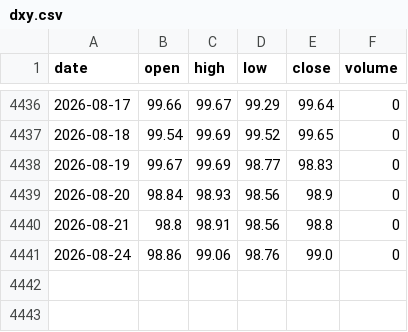
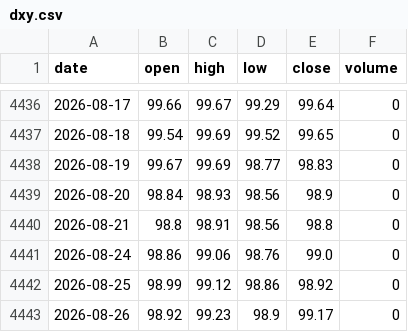
Before and after one commit to 0xtrvkc/dynamic-btc-dxy-analytics-dashboard, a CSV file: data/dxy.csv, drawn as a sheet; only a part is shown, gaps mark what is left out; the diff names each change by its address in the sheet, - before the commit and + after, or states it on an @@ line.

```diff
--- a/data/dxy.csv
+++ b/data/dxy.csv
+row 4442: 2026-08-25 | 98.99 | 99.12 | 98.86 | 98.92 | 0
+row 4443: 2026-08-26 | 98.92 | 99.23 | 98.9 | 99.17 | 0
```
Also changed, not shown: 2 other files.
